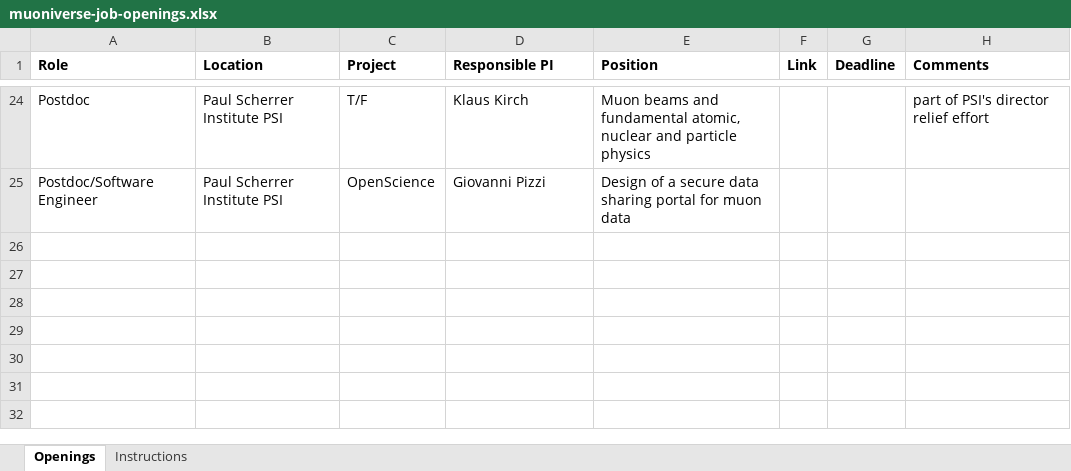
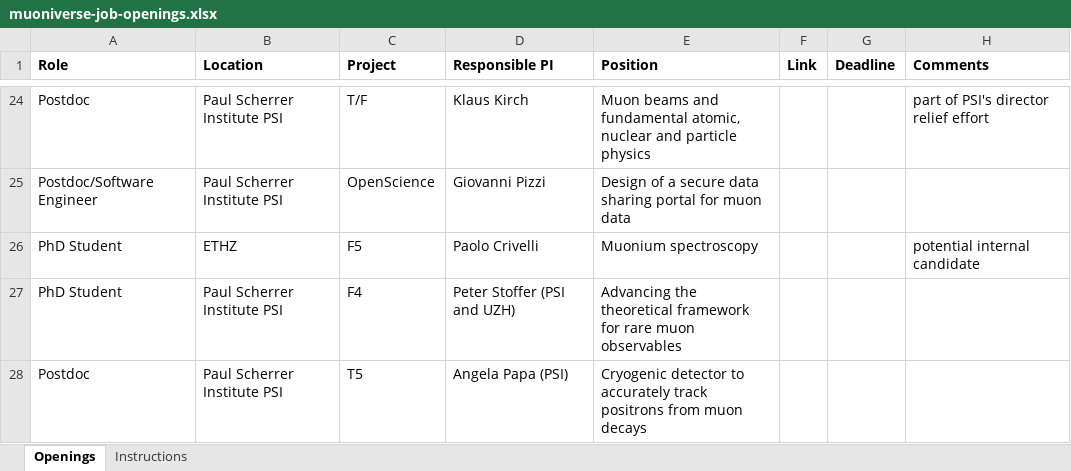
Before and after one commit to muoniverse/website, an Excel workbook: job-openings-scripts/muoniverse-job-openings.xlsx, sheet Openings, drawn as a sheet; only a part is shown, gaps mark what is left out; values as stored, in another font and other column widths than the file's, no borders; the diff names each change by its address in the sheet, - before the commit and + after, or states it on an @@ line.

```diff
--- a/job-openings-scripts/muoniverse-job-openings.xlsx (sheet Openings)
+++ b/job-openings-scripts/muoniverse-job-openings.xlsx (sheet Openings)
+row 26: PhD Student | ETHZ | F5 | Paolo Crivelli | Muonium spectroscopy |  |  | potential internal candidate
+row 27: PhD Student | Paul Scherrer Institute PSI | F4 | Peter Stoffer (PSI and UZH) | Advancing the theoretical framework for rare muon observables
+row 28: Postdoc | Paul Scherrer Institute PSI | T5 | Angela Papa (PSI) | Cryogenic detector to accurately track positrons from muon decays
```
Also changed, not shown: 1 other file.
